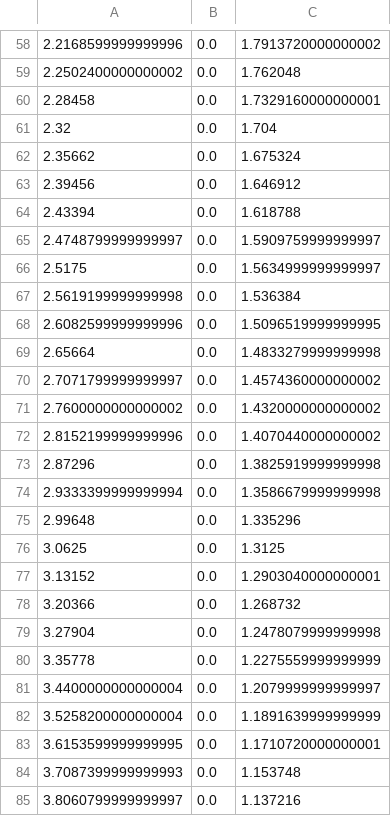
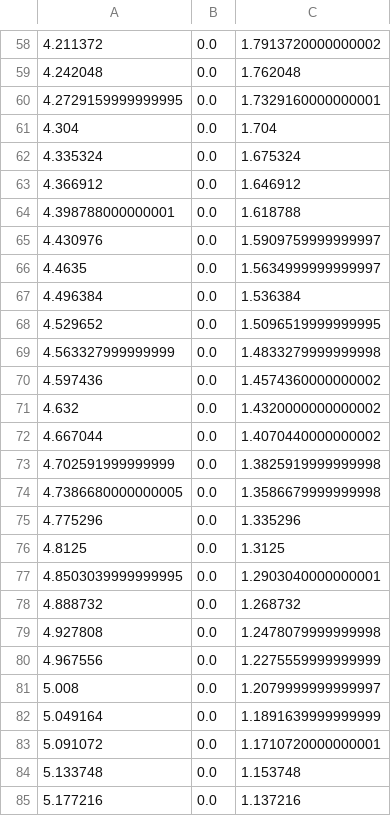
Before and after one commit to aflynt/rhino, a CSV file: samples/python/fz_curve.csv, drawn as a sheet; only a part is shown, gaps mark what is left out; the diff covers the shown part only.

```diff
--- a/samples/python/fz_curve.csv
+++ b/samples/python/fz_curve.csv
@@ -58,28 +58,28 @@
-2.2168599999999996,0.0,1.7913720000000002
-2.2502400000000002,0.0,1.762048
-2.28458,0.0,1.7329160000000001
-2.32,0.0,1.704
-2.35662,0.0,1.675324
-2.39456,0.0,1.646912
-2.43394,0.0,1.618788
-2.4748799999999997,0.0,1.5909759999999997
-2.5175,0.0,1.5634999999999997
-2.5619199999999998,0.0,1.536384
-2.6082599999999996,0.0,1.5096519999999995
-2.65664,0.0,1.4833279999999998
-2.7071799999999997,0.0,1.4574360000000002
-2.7600000000000002,0.0,1.4320000000000002
-2.8152199999999996,0.0,1.4070440000000002
-2.87296,0.0,1.3825919999999998
-2.9333399999999994,0.0,1.3586679999999998
-2.99648,0.0,1.335296
-3.0625,0.0,1.3125
-3.13152,0.0,1.2903040000000001
-3.20366,0.0,1.268732
-3.27904,0.0,1.2478079999999998
-3.35778,0.0,1.2275559999999999
-3.4400000000000004,0.0,1.2079999999999997
-3.5258200000000004,0.0,1.1891639999999999
-3.6153599999999995,0.0,1.1710720000000001
-3.7087399999999993,0.0,1.153748
-3.8060799999999997,0.0,1.137216
+4.211372,0.0,1.7913720000000002
+4.242048,0.0,1.762048
+4.2729159999999995,0.0,1.7329160000000001
+4.304,0.0,1.704
+4.335324,0.0,1.675324
+4.366912,0.0,1.646912
+4.398788000000001,0.0,1.618788
+4.430976,0.0,1.5909759999999997
+4.4635,0.0,1.5634999999999997
+4.496384,0.0,1.536384
+4.529652,0.0,1.5096519999999995
+4.563327999999999,0.0,1.4833279999999998
+4.597436,0.0,1.4574360000000002
+4.632,0.0,1.4320000000000002
+4.667044,0.0,1.4070440000000002
+4.702591999999999,0.0,1.3825919999999998
+4.7386680000000005,0.0,1.3586679999999998
+4.775296,0.0,1.335296
+4.8125,0.0,1.3125
+4.8503039999999995,0.0,1.2903040000000001
+4.888732,0.0,1.268732
+4.927808,0.0,1.2478079999999998
+4.967556,0.0,1.2275559999999999
+5.008,0.0,1.2079999999999997
+5.049164,0.0,1.1891639999999999
+5.091072,0.0,1.1710720000000001
+5.133748,0.0,1.153748
+5.177216,0.0,1.137216
```
Also changed, not shown: 71 edited cells elsewhere in this file, samples/python/fy_curve.csv, 1 other file.
